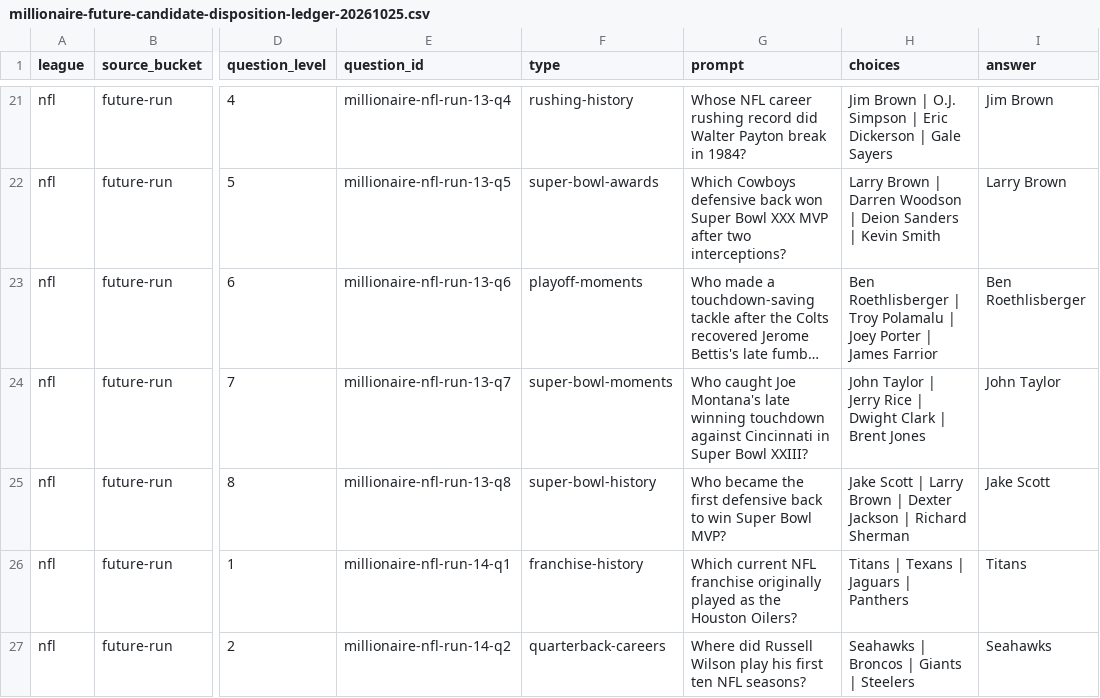
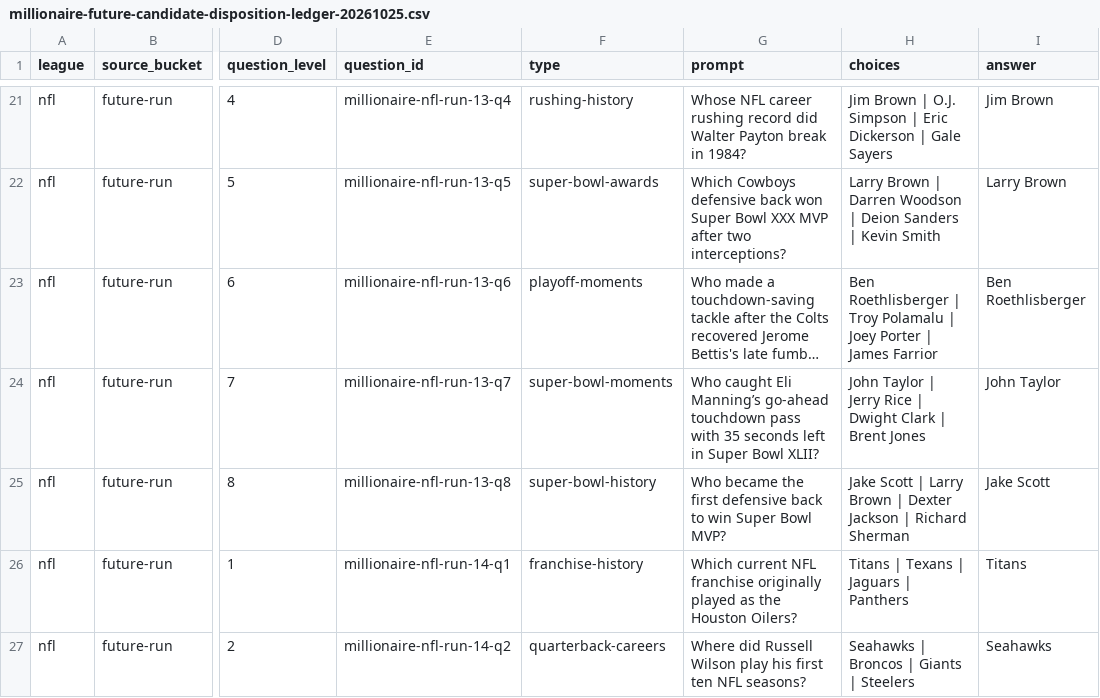
Before and after one commit to codyking0602/Octagon-HQ, a CSV file: docs/audits/millionaire-future-candidate-disposition-ledger-20261025.csv, drawn as a sheet; only a part is shown, gaps mark what is left out; long unchanged cells end in …; the diff names each change by its address in the sheet, - before the commit and + after, or states it on an @@ line.

Commit message:
Sync NFL Millionaire Q13-7 HOLD candidate prompt

```diff
--- a/docs/audits/millionaire-future-candidate-disposition-ledger-20261025.csv
+++ b/docs/audits/millionaire-future-candidate-disposition-ledger-20261025.csv
-G24 (prompt): Who caught Joe Montana's late winning touchdown against Cincinnati in Super Bowl XXIII?
+G24 (prompt): Who caught Eli Manning’s go-ahead touchdown pass with 35 seconds left in Super Bowl XLII?
```
